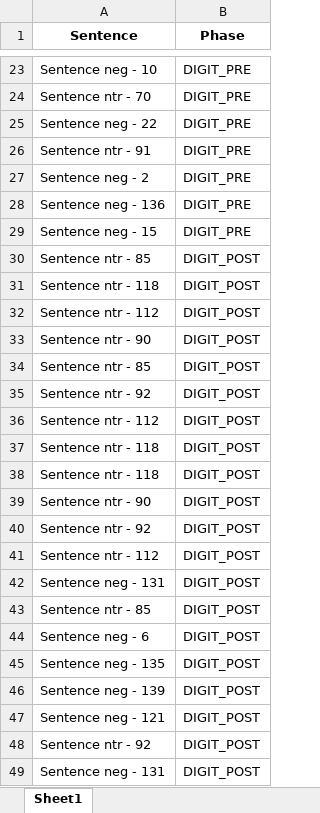
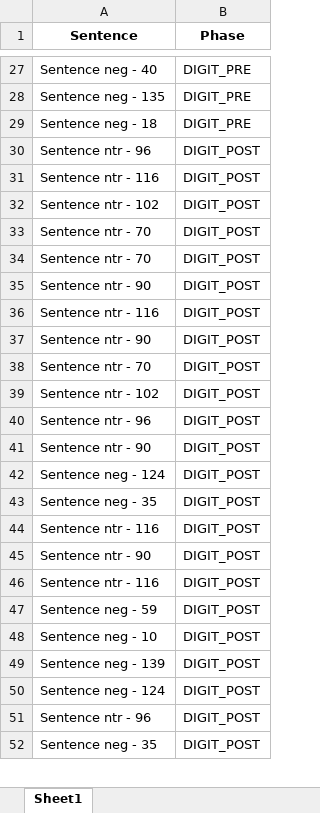
Before and after one commit to TomerOz/stp-project, an Excel workbook: Debug Output/dubg_trials.xlsx, sheet Sheet1, drawn as a sheet; only a part is shown, gaps mark what is left out; values as stored, in another font and other column widths than the file's, no borders; removed rows and columns are numbered as before the commit, all else as after; the diff covers the shown part only; the diff names each change by its address in the sheet, - before the commit and + after, or states it on an @@ line.

```diff
--- a/Debug Output/dubg_trials.xlsx (sheet Sheet1)
+++ b/Debug Output/dubg_trials.xlsx (sheet Sheet1)
-A27 (Sentence): Sentence neg - 10
+A27 (Sentence): Sentence neg - 40
-row 24: Sentence ntr - 70 | DIGIT_PRE
-row 25: Sentence neg - 22 | DIGIT_PRE
-row 26: Sentence ntr - 91 | DIGIT_PRE
-row 27: Sentence neg - 2 | DIGIT_PRE
-A28 (Sentence): Sentence neg - 136
+A28 (Sentence): Sentence neg - 135
-A29 (Sentence): Sentence neg - 15
+A29 (Sentence): Sentence neg - 18
-A30 (Sentence): Sentence ntr - 85
+A30 (Sentence): Sentence ntr - 96
-A31 (Sentence): Sentence ntr - 118
+A31 (Sentence): Sentence ntr - 116
-A32 (Sentence): Sentence ntr - 112
+A32 (Sentence): Sentence ntr - 102
+row 33: Sentence ntr - 70 | DIGIT_POST
+row 34: Sentence ntr - 70 | DIGIT_POST
-row 34: Sentence ntr - 85 | DIGIT_POST
-row 35: Sentence ntr - 92 | DIGIT_POST
-A36 (Sentence): Sentence ntr - 112
+A36 (Sentence): Sentence ntr - 116
-row 37: Sentence ntr - 118 | DIGIT_POST
-row 38: Sentence ntr - 118 | DIGIT_POST
-A38 (Sentence): Sentence ntr - 92
+A38 (Sentence): Sentence ntr - 70
-A39 (Sentence): Sentence ntr - 112
+A39 (Sentence): Sentence ntr - 102
+row 40: Sentence ntr - 96 | DIGIT_POST
@@ row 50 moved to row 41: Sentence ntr - 90 @@
+row 42: Sentence neg - 124 | DIGIT_POST
-A43 (Sentence): Sentence neg - 131
+A43 (Sentence): Sentence neg - 35
+row 44: Sentence ntr - 116 | DIGIT_POST
-A45 (Sentence): Sentence ntr - 85
+A45 (Sentence): Sentence ntr - 90
+row 46: Sentence ntr - 116 | DIGIT_POST
-A47 (Sentence): Sentence neg - 6
+A47 (Sentence): Sentence neg - 59
-A48 (Sentence): Sentence neg - 135
+A48 (Sentence): Sentence neg - 10
-A50 (Sentence): Sentence neg - 121
+A50 (Sentence): Sentence neg - 124
-A51 (Sentence): Sentence ntr - 92
+A51 (Sentence): Sentence ntr - 96
-A52 (Sentence): Sentence neg - 131
+A52 (Sentence): Sentence neg - 35
```
Also changed, not shown: 60 added rows, 58 removed rows, 39 moved rows and 54 edited cells elsewhere in this sheet, Debug Output/debug_trials_dichotic_session_dichotic_phase.xlsx, Subjects/subject 1/audio_data.xlsx, 2 other files.
